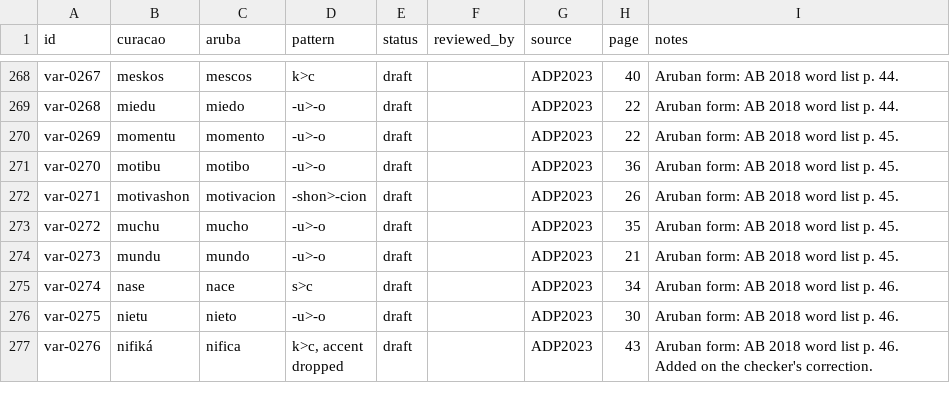
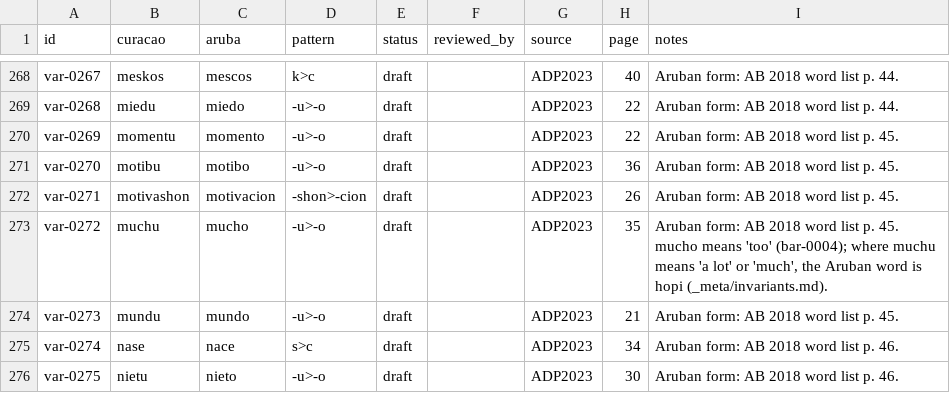
Before and after one commit to ARUBAGOV33/papiamento, a TSV file: lexicon/variants/curacao-aruba.tsv, drawn as a sheet; only a part is shown, gaps mark what is left out; the shorter side is filled out with more unchanged rows.

```diff
--- a/lexicon/variants/curacao-aruba.tsv
+++ b/lexicon/variants/curacao-aruba.tsv
@@ -272,3 +272,3 @@ var-0270	motibu	motibo	-u>-o	draft		ADP2023	36	Aruban form: AB 2018 word list p.
 var-0271	motivashon	motivacion	-shon>-cion	draft		ADP2023	26	Aruban form: AB 2018 word list p. 45.
-var-0272	muchu	mucho	-u>-o	draft		ADP2023	35	Aruban form: AB 2018 word list p. 45.
+var-0272	muchu	mucho	-u>-o	draft		ADP2023	35	Aruban form: AB 2018 word list p. 45. mucho means 'too' (bar-0004); where muchu means 'a lot' or 'much', the Aruban word is hopi (_meta/invariants.md).
 var-0273	mundu	mundo	-u>-o	draft		ADP2023	21	Aruban form: AB 2018 word list p. 45.
```
Also changed, not shown: lexicon/words/O/words.tsv, lexicon/words/P/words.tsv, 8 other files.
